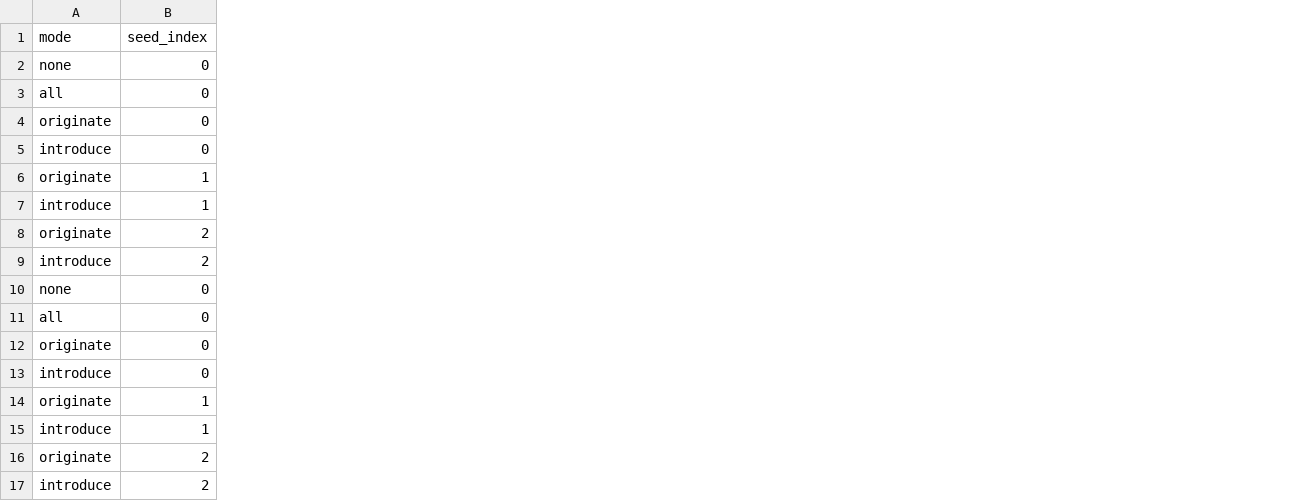
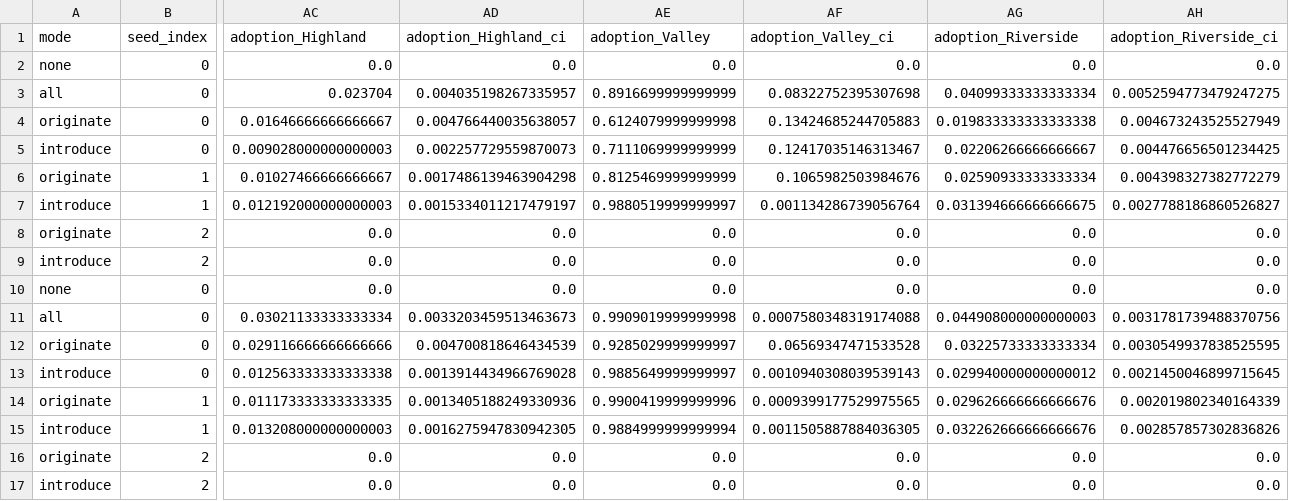
Before and after one commit to aslansd/miras, a CSV file: commons_output/scenario-groups_summary.csv, drawn as a sheet; only a part is shown, gaps mark what is left out; the diff names each change by its address in the sheet, - before the commit and + after, or states it on an @@ line.

```diff
--- a/commons_output/scenario-groups_summary.csv
+++ b/commons_output/scenario-groups_summary.csv
+column AC (adoption_Highland), rows 2-17: 0.0 | 0.023704 | 0.01646666666666667 | 0.009028000000000003 | 0.01027466666666667 | 0.012192000000000003 | 0.0 | 0.0 | 0.0 | 0.03021133333333334 | 0.029116666666666666 | 0.012563333333333338 | 0.011173333333333335 | 0.013208000000000003 | 0.0 | 0.0
+column AD (adoption_Highland_ci), rows 2-17: 0.0 | 0.004035198267335957 | 0.004766440035638057 | 0.002257729559870073 | 0.0017486139463904298 | 0.0015334011217479197 | 0.0 | 0.0 | 0.0 | 0.0033203459513463673 | 0.004700818646434539 | 0.0013914434966769028 | 0.0013405188249330936 | 0.0016275947830942305 | 0.0 | 0.0
+column AE (adoption_Valley), rows 2-17: 0.0 | 0.8916699999999999 | 0.6124079999999998 | 0.7111069999999999 | 0.8125469999999999 | 0.9880519999999997 | 0.0 | 0.0 | 0.0 | 0.9909019999999998 | 0.9285029999999997 | 0.9885649999999997 | 0.9900419999999996 | 0.9884999999999994 | 0.0 | 0.0
+column AF (adoption_Valley_ci), rows 2-17: 0.0 | 0.08322752395307698 | 0.13424685244705883 | 0.12417035146313467 | 0.1065982503984676 | 0.001134286739056764 | 0.0 | 0.0 | 0.0 | 0.0007580348319174088 | 0.06569347471533528 | 0.0010940308039539143 | 0.0009399177529975565 | 0.0011505887884036305 | 0.0 | 0.0
+column AG (adoption_Riverside), rows 2-17: 0.0 | 0.04099333333333334 | 0.019833333333333338 | 0.02206266666666667 | 0.02590933333333334 | 0.031394666666666675 | 0.0 | 0.0 | 0.0 | 0.044908000000000003 | 0.03225733333333334 | 0.029940000000000012 | 0.029626666666666676 | 0.032262666666666676 | 0.0 | 0.0
+column AH (adoption_Riverside_ci), rows 2-17: 0.0 | 0.0052594773479247275 | 0.004673243525527949 | 0.004476656501234425 | 0.004398327382772279 | 0.0027788186860526827 | 0.0 | 0.0 | 0.0 | 0.0031781739488370756 | 0.0030549937838525595 | 0.0021450046899715645 | 0.002019802340164339 | 0.002857857302836826 | 0.0 | 0.0
```
Also changed, not shown: commons_output/scenario-extremes-off-power_share_summary.csv, commons_output/scenario-extremes-off-tight_conformity_summary.csv, 33 other files.
